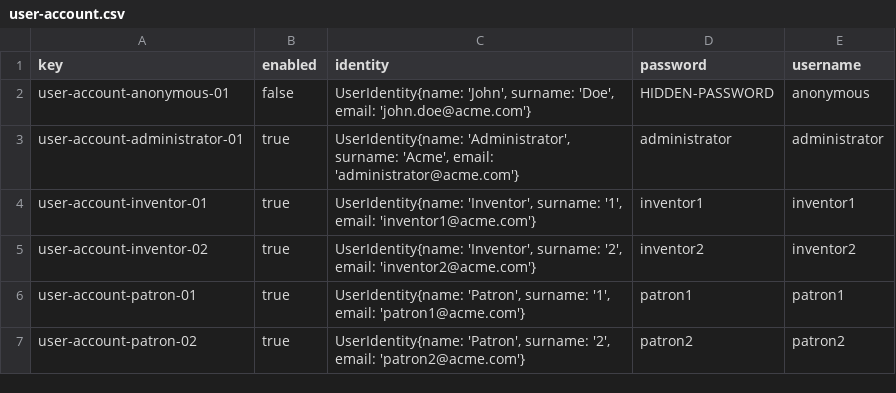
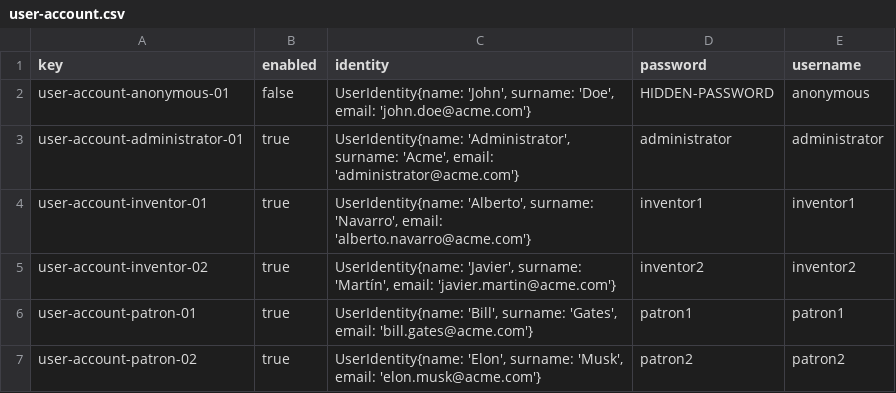
Before and after one commit to Alex-GF/Acme-Toolkits, a CSV file: src/main/webapp/WEB-INF/resources/initial-data/user-account.csv, drawn as a sheet.

Commit message:
Tarea 085: (1/3 bloques) hecho

```diff
--- a/src/main/webapp/WEB-INF/resources/initial-data/user-account.csv
+++ b/src/main/webapp/WEB-INF/resources/initial-data/user-account.csv
@@ -3,5 +3,5 @@ user-account-anonymous-01,false,"UserIdentity{name: 'John', surname: 'Doe', emai
 user-account-administrator-01,true,"UserIdentity{name: 'Administrator', surname: 'Acme', email: 'administrator@acme.com'}",administrator,administrator
-user-account-inventor-01,true,"UserIdentity{name: 'Inventor', surname: '1', email: 'inventor1@acme.com'}",inventor1,inventor1
-user-account-inventor-02,true,"UserIdentity{name: 'Inventor', surname: '2', email: 'inventor2@acme.com'}",inventor2,inventor2
-user-account-patron-01,true,"UserIdentity{name: 'Patron', surname: '1', email: 'patron1@acme.com'}",patron1,patron1
-user-account-patron-02,true,"UserIdentity{name: 'Patron', surname: '2', email: 'patron2@acme.com'}",patron2,patron2
+user-account-inventor-01,true,"UserIdentity{name: 'Alberto', surname: 'Navarro', email: 'alberto.navarro@acme.com'}",inventor1,inventor1
+user-account-inventor-02,true,"UserIdentity{name: 'Javier', surname: 'Martín', email: 'javier.martin@acme.com'}",inventor2,inventor2
+user-account-patron-01,true,"UserIdentity{name: 'Bill', surname: 'Gates', email: 'bill.gates@acme.com'}",patron1,patron1
+user-account-patron-02,true,"UserIdentity{name: 'Elon', surname: 'Musk', email: 'elon.musk@acme.com'}",patron2,patron2
```
